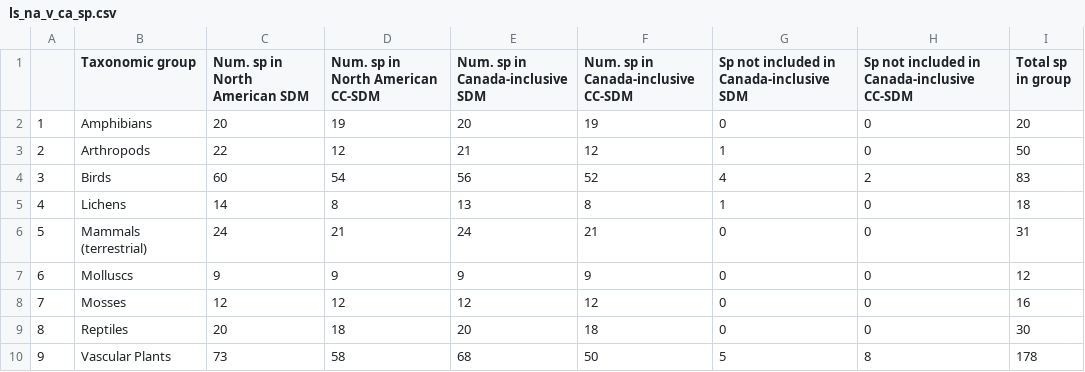
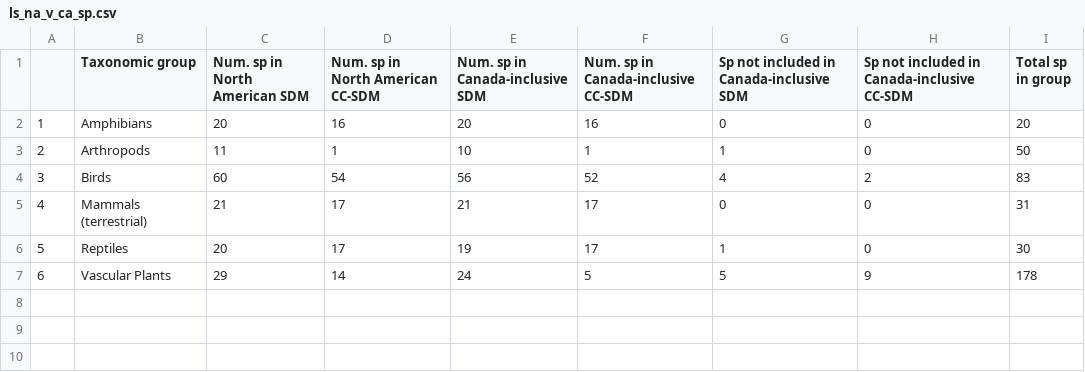
Before and after one commit to LandSciTech/sar_sdm_lit_review_paper, a CSV file: outputs/ls_na_v_ca_sp.csv, drawn as a sheet; removed rows and columns are numbered as before the commit, all else as after; the diff names each change by its address in the sheet, - before the commit and + after, or states it on an @@ line.

```diff
--- a/outputs/ls_na_v_ca_sp.csv
+++ b/outputs/ls_na_v_ca_sp.csv
-D2 (Num. sp in North American CC-SDM): 19
+D2 (Num. sp in North American CC-SDM): 16
-F2: 19
+F2: 16
-C3 (Num. sp in North American SDM): 22
+C3 (Num. sp in North American SDM): 11
-D3 (Num. sp in North American CC-SDM): 12
+D3 (Num. sp in North American CC-SDM): 1
-E3 (Num. sp in Canada-inclusive SDM): 21
+E3 (Num. sp in Canada-inclusive SDM): 10
-F3: 12
+F3: 1
-row 5: 4 | Lichens | 14 | 8 | 13 | 8 | 1 | 0 | 18
@@ column A renumbered from row 5 down @@
-C5 (Num. sp in North American SDM): 24
+C5 (Num. sp in North American SDM): 21
-D5 (Num. sp in North American CC-SDM): 21
+D5 (Num. sp in North American CC-SDM): 17
-E5 (Num. sp in Canada-inclusive SDM): 24
+E5 (Num. sp in Canada-inclusive SDM): 21
-F5: 21
+F5: 17
-row 7: 6 | Molluscs | 9 | 9 | 9 | 9 | 0 | 0 | 12
-row 8: 7 | Mosses | 12 | 12 | 12 | 12 | 0 | 0 | 16
-D6 (Num. sp in North American CC-SDM): 18
+D6 (Num. sp in North American CC-SDM): 17
-E6 (Num. sp in Canada-inclusive SDM): 20
+E6 (Num. sp in Canada-inclusive SDM): 19
-F6: 18
+F6: 17
-G6: 0
+G6: 1
-C7 (Num. sp in North American SDM): 73
+C7 (Num. sp in North American SDM): 29
-D7 (Num. sp in North American CC-SDM): 58
+D7 (Num. sp in North American CC-SDM): 14
-E7 (Num. sp in Canada-inclusive SDM): 68
+E7 (Num. sp in Canada-inclusive SDM): 24
-F7: 50
+F7: 5
-H7: 8
+H7: 9
```
Also changed, not shown: outputs/model_results/model2_alt_rangesize.csv, outputs/model_results/model3_alt_rangesize.csv, 25 other files.
